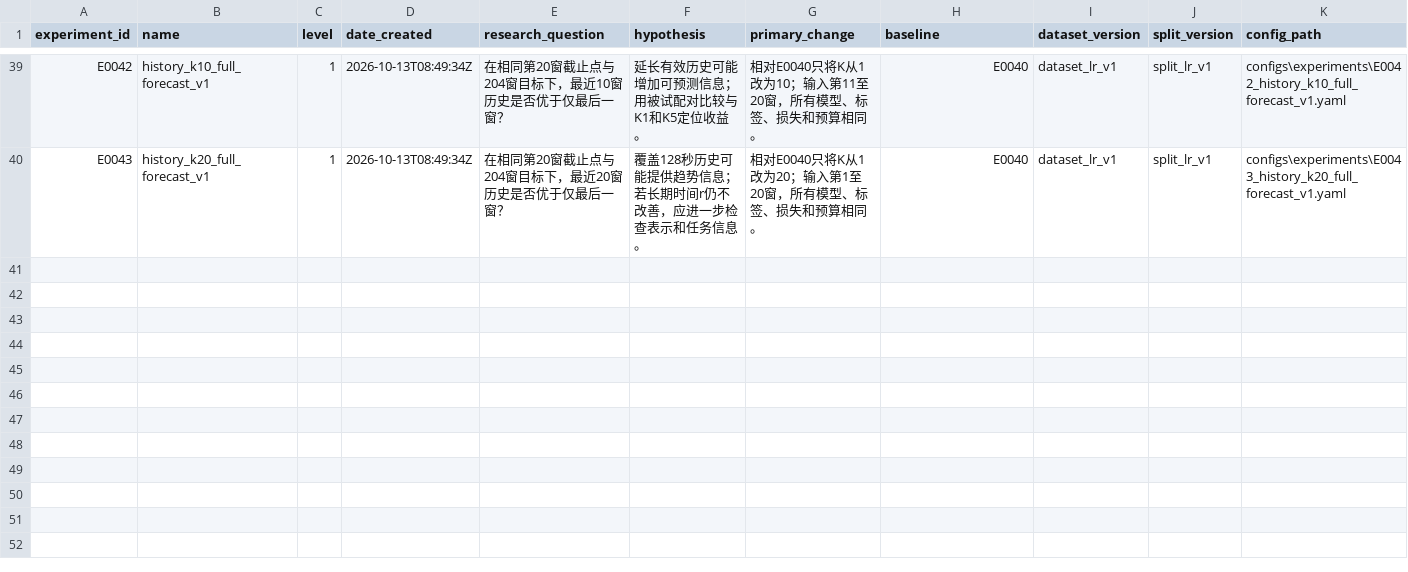
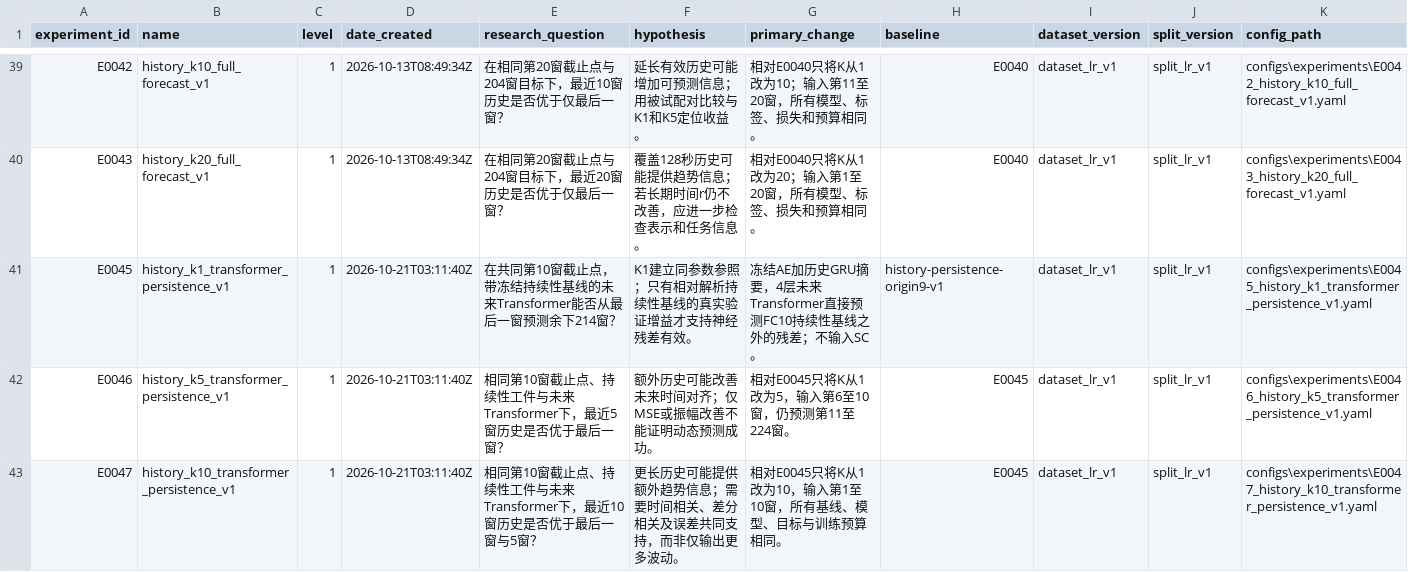
Before and after one commit to Face233/SC2dFC, a CSV file: reports/experiment_registry.csv, drawn as a sheet; only a part is shown, gaps mark what is left out; rows hold the shown columns only; the diff names each change by its address in the sheet, - before the commit and + after, or states it on an @@ line.

Commit message:
exp(E0045-E0047): prepare history Transformer persistence experiments

```diff
--- a/reports/experiment_registry.csv
+++ b/reports/experiment_registry.csv
+row 41: E0045 | history_k1_transformer_persistence_v1 | 1 | 2026-10-21T03:11:40Z | 在共同第10窗截止点，带冻结持续性基线的未来Transformer能否从最后一窗预测余下214窗？ | K1建立同参数参照；只有相对解析持续性基线的真实验证增益才支持神经残差有效。 | 冻结AE加历史GRU摘要，4层未来Transformer直接预测FC10持续性基线之外的残差；不输入SC。 | history-persistence-origin9-v1 | dataset_lr_v1 | split_lr_v1 | configs\experiments\E0045_history_k1_transformer_persistence_v1.yaml
+row 42: E0046 | history_k5_transformer_persistence_v1 | 1 | 2026-10-21T03:11:40Z | 相同第10窗截止点、持续性工件与未来Transformer下，最近5窗历史是否优于最后一窗？ | 额外历史可能改善未来时间对齐；仅MSE或振幅改善不能证明动态预测成功。 | 相对E0045只将K从1改为5，输入第6至10窗，仍预测第11至224窗。 | E0045 | dataset_lr_v1 | split_lr_v1 | configs\experiments\E0046_history_k5_transformer_persistence_v1.yaml
+row 43: E0047 | history_k10_transformer_persistence_v1 | 1 | 2026-10-21T03:11:40Z | 相同第10窗截止点、持续性工件与未来Transformer下，最近10窗历史是否优于最后一窗与5窗？ | 更长历史可能提供额外趋势信息；需要时间相关、差分相关及误差共同支持，而非仅输出更多波动。 | 相对E0045只将K从1改为10，输入第1至10窗，所有基线、模型、目标与训练预算相同。 | E0045 | dataset_lr_v1 | split_lr_v1 | configs\experiments\E0047_history_k10_transformer_persistence_v1.yaml
```
Also changed, not shown: 16 other files.
